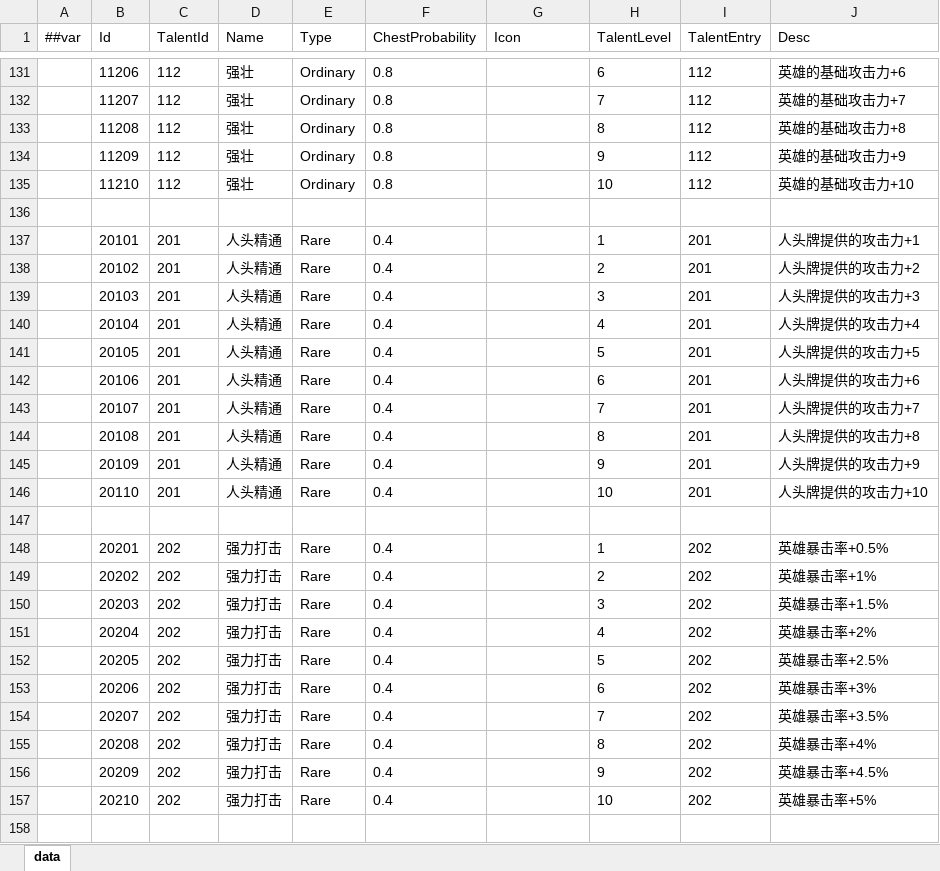
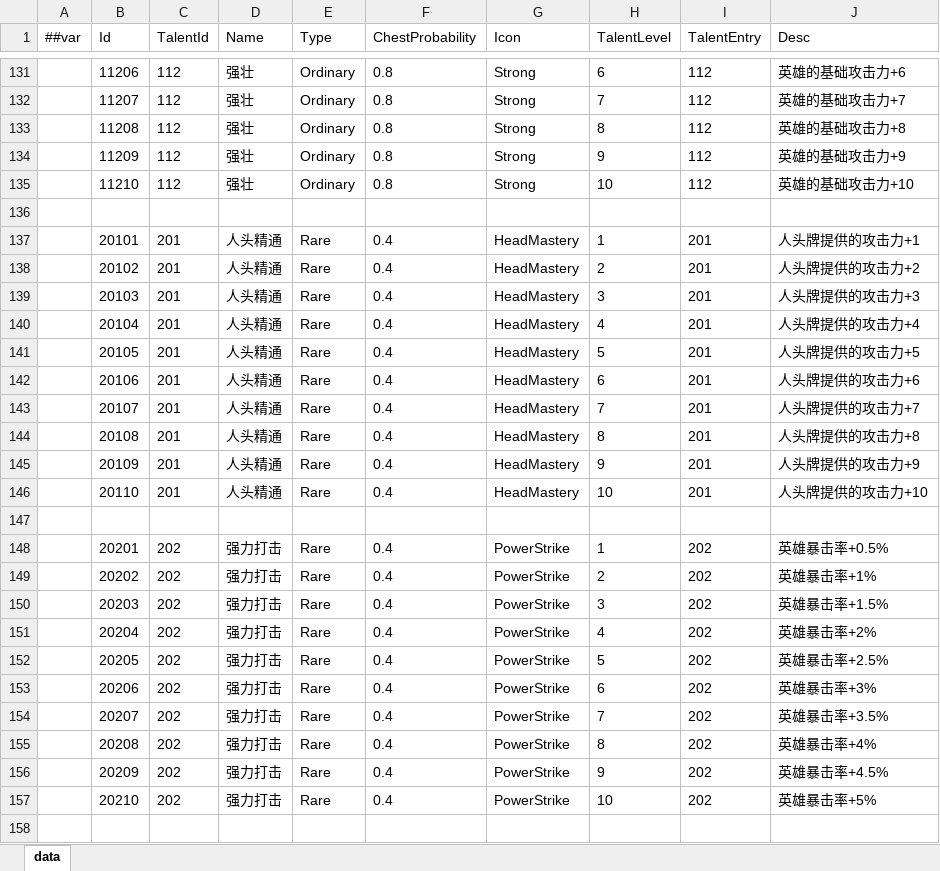
Before and after one commit to snakeazh/cardClient, an Excel workbook: Config/TalentConfig.xlsx, sheet data, drawn as a sheet; only a part is shown, gaps mark what is left out; values as stored, in another font and other column widths than the file's, no borders; the diff covers the shown part only; the diff names each change by its address in the sheet, - before the commit and + after, or states it on an @@ line.

```diff
--- a/Config/TalentConfig.xlsx (sheet data)
+++ b/Config/TalentConfig.xlsx (sheet data)
-G131:G135 (Icon): (empty)
+G131:G135 (Icon): Strong
-G137:G146 (Icon): (empty)
+G137:G146 (Icon): HeadMastery
-G148:G157 (Icon): (empty)
+G148:G157 (Icon): PowerStrike
```
Also changed, not shown: 155 edited cells elsewhere in this sheet, 58 other files.
